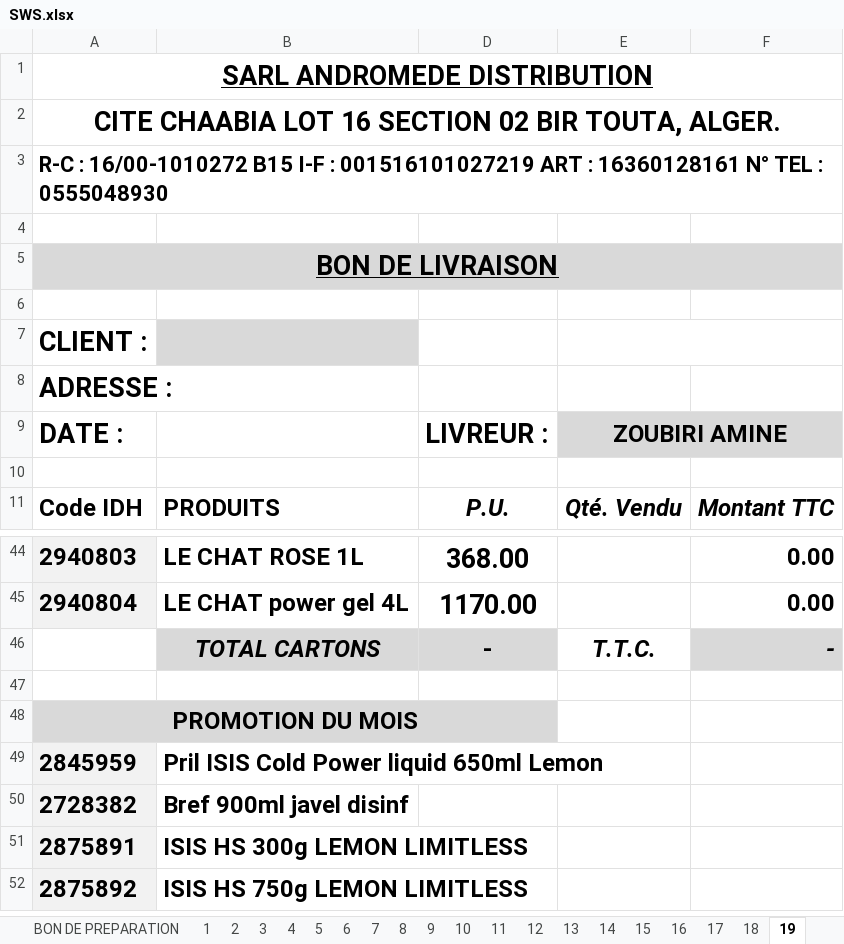
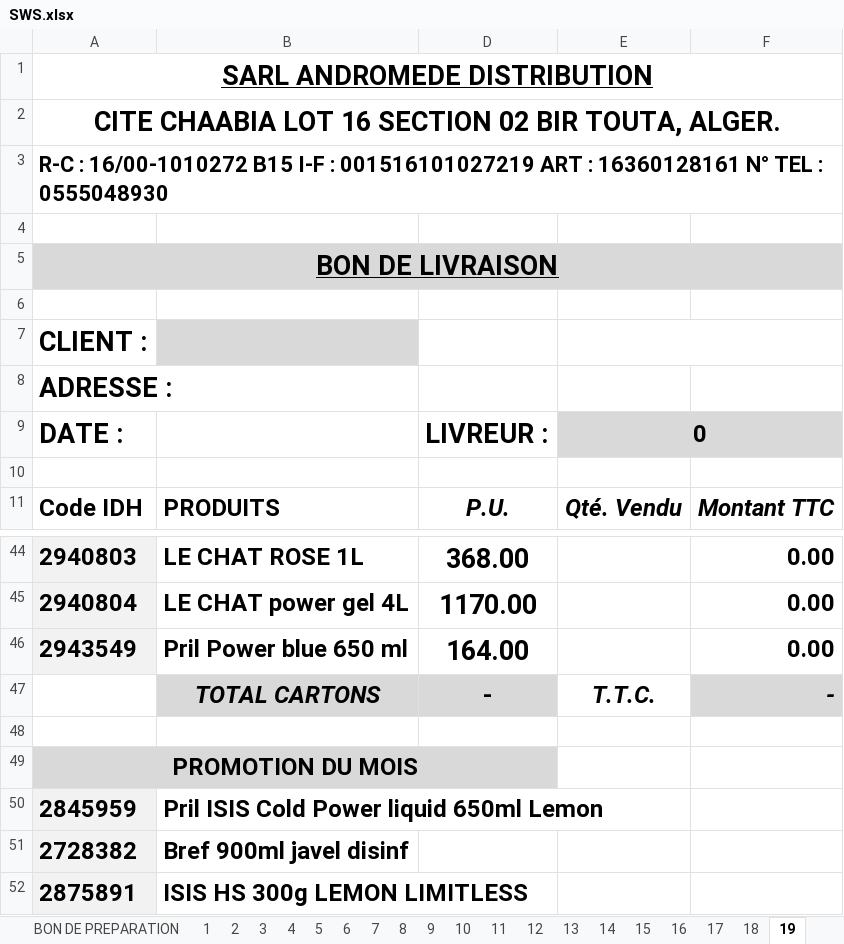
Before and after one commit to kenzaaallouche/Andromede-app1, an Excel workbook: SWS.xlsx, sheet 19, drawn as a sheet; only a part is shown, gaps mark what is left out; the shorter side is filled out with more unchanged rows; values as stored, in another font and other column widths than the file's, no borders; conditional formats not drawn; the diff names each change by its address in the sheet, - before the commit and + after, or states it on an @@ line.

```diff
--- a/SWS.xlsx (sheet 19)
+++ b/SWS.xlsx (sheet 19)
-E9: ZOUBIRI AMINE
+E9: 0
+row 46: 2943549 | Pril Power blue 650 ml | 164.00 |  | 0.00
```
Also changed, not shown: sheet BON DE PREPARATION, sheet 9, sheet 12, sheet 14, sheet 16, sheet 17, 13 more sheets, hidden cells, PRIXSWS.xlsx.
